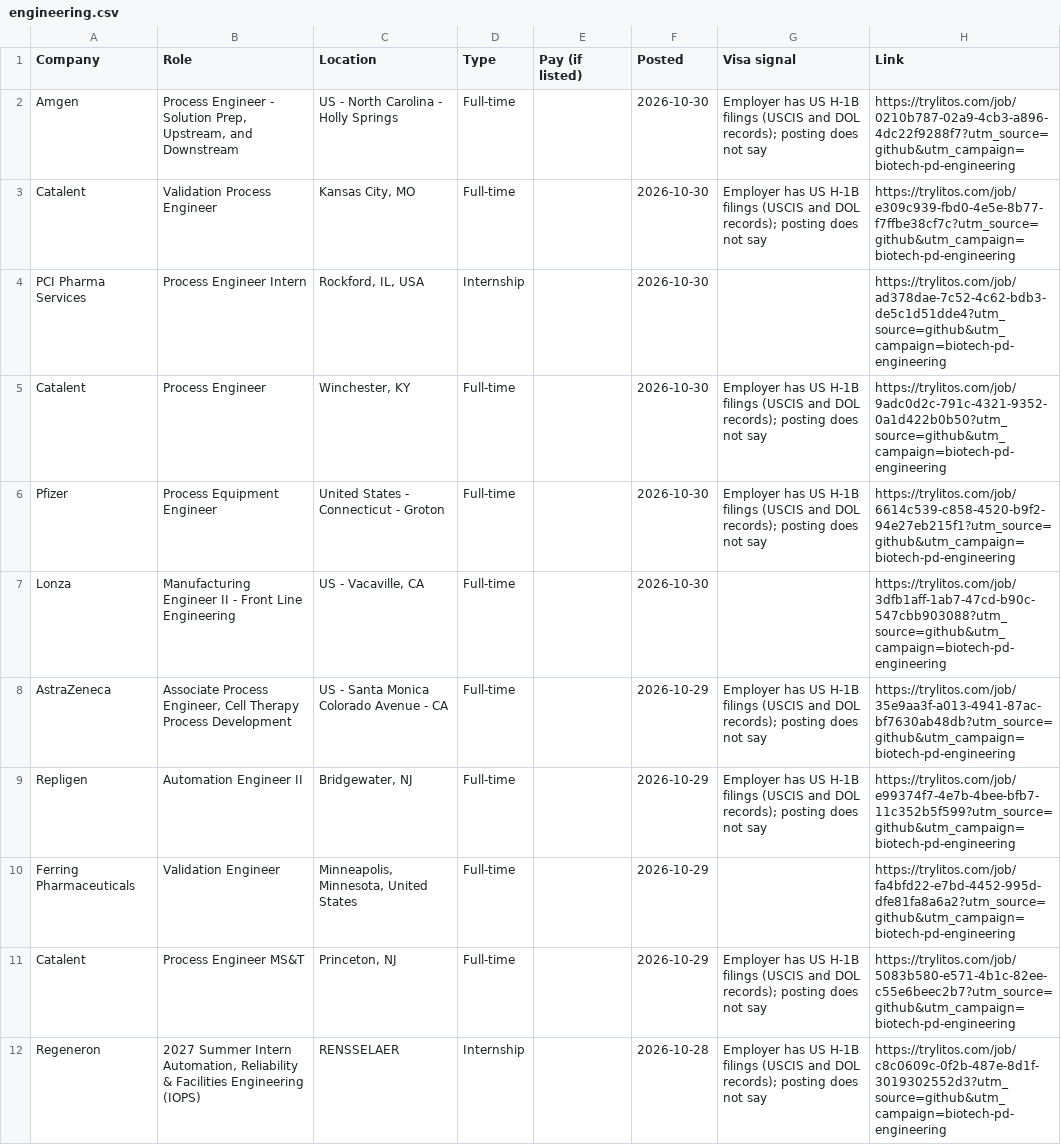
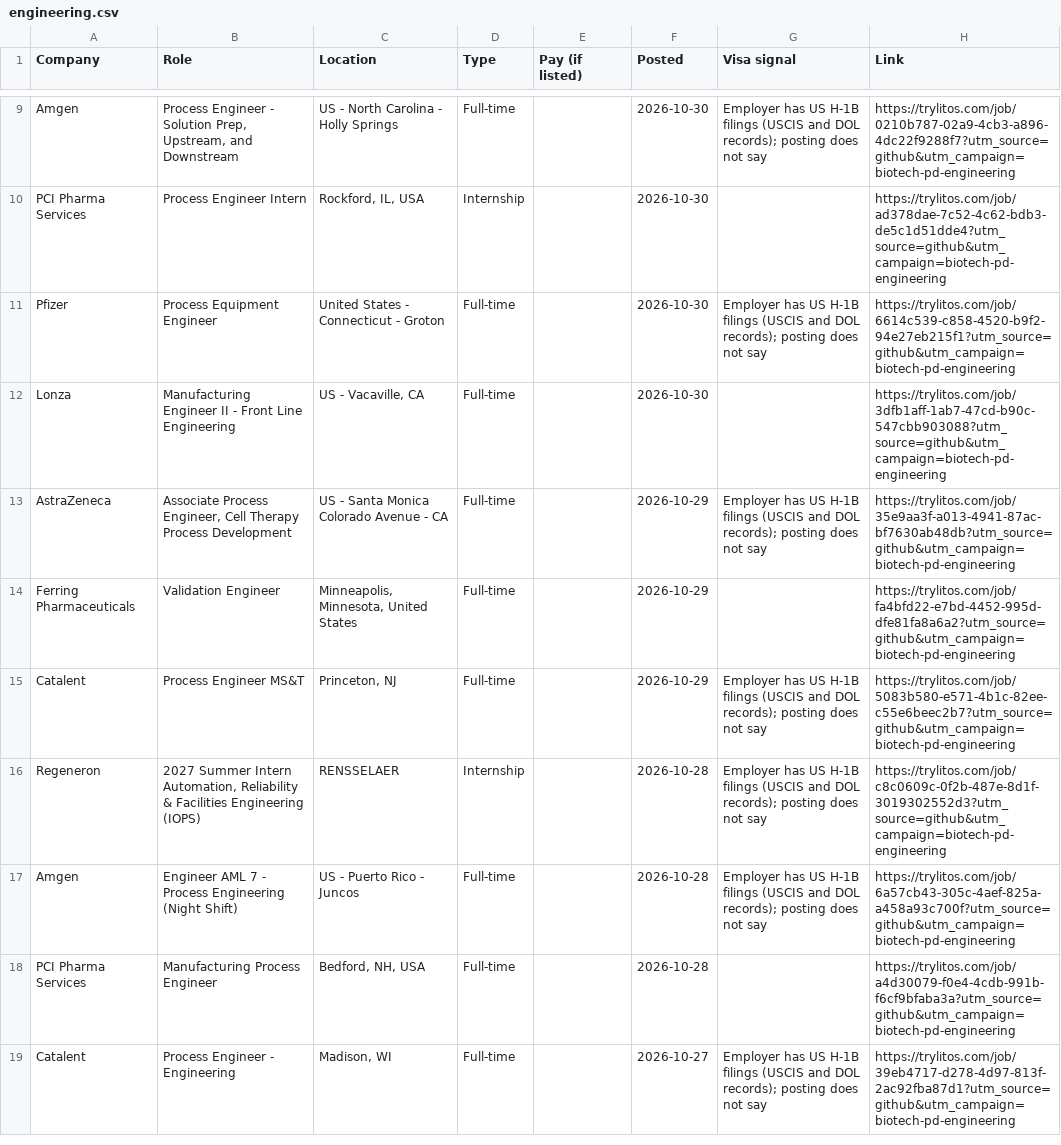
Before and after one commit to mehek-builds/Biotech-Process-Development-Jobs, a CSV file: csv/engineering.csv, drawn as a sheet; only a part is shown, gaps mark what is left out; the shorter side is filled out with more unchanged rows; removed rows and columns are numbered as before the commit, all else as after; the diff covers the shown part only; the diff names each change by its address in the sheet, - before the commit and + after, or states it on an @@ line.

```diff
--- a/csv/engineering.csv
+++ b/csv/engineering.csv
-row 3: Catalent | Validation Process Engineer | Kansas City, MO | Full-time |  | 2026-10-30 | Employer has US H-1B filings (USCIS and DOL records); posting does not say | https://trylitos.com/job/e309c939-fbd0-4e5e-8b77-f7ffbe38cf7c?utm_source=github&utm_campaign=biotech-pd-engineering
-row 5: Catalent | Process Engineer | Winchester, KY | Full-time |  | 2026-10-30 | Employer has US H-1B filings (USCIS and DOL records); posting does not say | https://trylitos.com/job/9adc0d2c-791c-4321-9352-0a1d422b0b50?utm_source=github&utm_campaign=biotech-pd-engineering
-row 9: Repligen | Automation Engineer II | Bridgewater, NJ | Full-time |  | 2026-10-29 | Employer has US H-1B filings (USCIS and DOL records); posting does not say | https://trylitos.com/job/e99374f7-4e7b-4bee-bfb7-11c352b5f599?utm_source=github&utm_campaign=biotech-pd-engineering
```
Also changed, not shown: 8 added rows, 5 removed rows and 1 edited cell elsewhere in this file, csv/all.csv, csv/process-development.csv, 3 other files.
